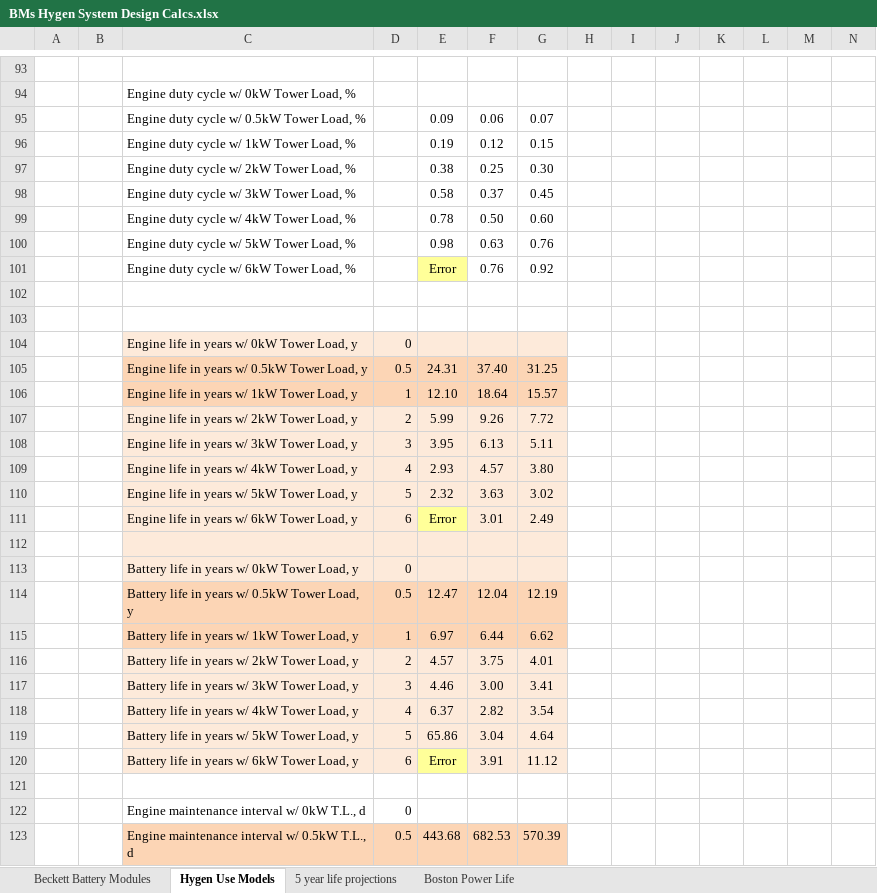
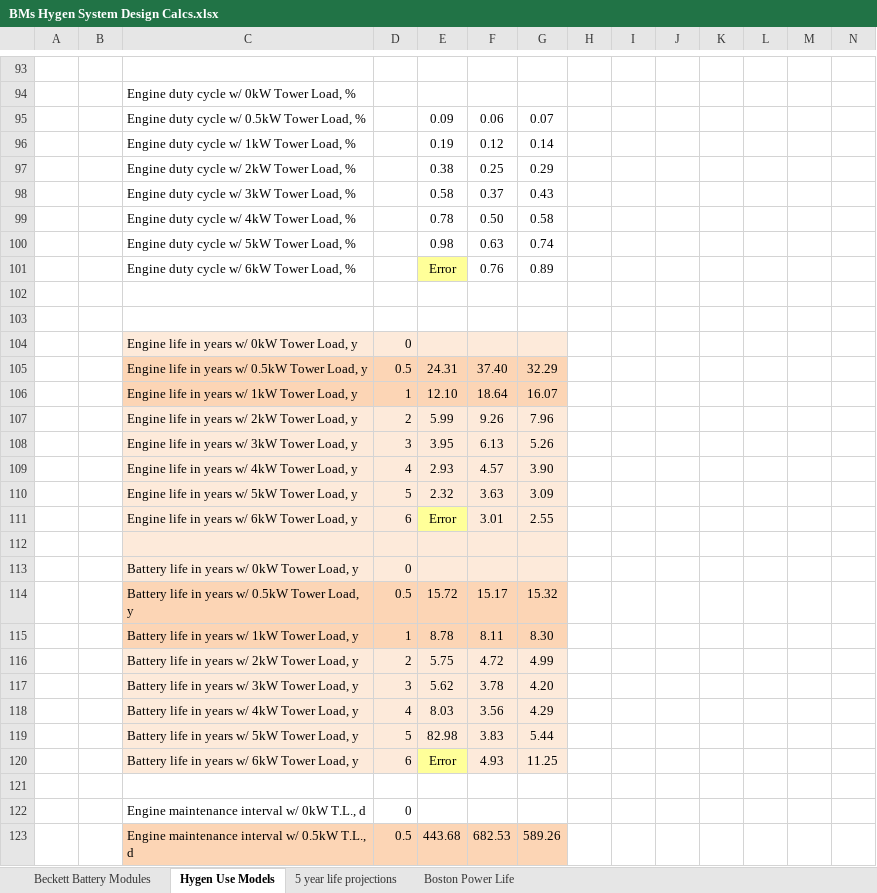
Before and after one commit to BillMarty/PPI_Cdocs, an Excel workbook: Control and Data Systems/BMs Hygen System Design Calcs.xlsx, sheet Hygen Use Models, drawn as a sheet; only a part is shown, gaps mark what is left out; values as stored, in another font and other column widths than the file's, no borders; charts and pictures not drawn; removed rows and columns are numbered as before the commit, all else as after; rows hold the shown columns only; the diff covers the shown part only; the diff names each change by its address in the sheet, - before the commit and + after, or states it on an @@ line.

```diff
--- a/Control and Data Systems/BMs Hygen System Design Calcs.xlsx (sheet Hygen Use Models)
+++ b/Control and Data Systems/BMs Hygen System Design Calcs.xlsx (sheet Hygen Use Models)
-G96: 0.15
+G96: 0.14
-G97: 0.30
+G97: 0.29
-G98: 0.45
+G98: 0.43
-G99: 0.60
+G99: 0.58
-G100: 0.76
+G100: 0.74
-G101: 0.92
+G101: 0.89
-G105: 31.25
+G105: 32.29
-G106: 15.57
+G106: 16.07
-G107: 7.72
+G107: 7.96
-G108: 5.11
+G108: 5.26
-G109: 3.80
+G109: 3.90
-G110: 3.02
+G110: 3.09
-G111: 2.49
+G111: 2.55
-row 114:  |  | Battery life in years w/ 0.5kW Tower Load, y | 0.5 | 12.47 | 12.04 | 12.19
-row 115:  |  | Battery life in years w/ 1kW Tower Load, y | 1 | 6.97 | 6.44 | 6.62
-row 116:  |  | Battery life in years w/ 2kW Tower Load, y | 2 | 4.57 | 3.75 | 4.01
-row 117:  |  | Battery life in years w/ 3kW Tower Load, y | 3 | 4.46 | 3.00 | 3.41
-row 118:  |  | Battery life in years w/ 4kW Tower Load, y | 4 | 6.37 | 2.82 | 3.54
-row 119:  |  | Battery life in years w/ 5kW Tower Load, y | 5 | 65.86 | 3.04 | 4.64
+row 114:  |  | Battery life in years w/ 0.5kW Tower Load, y | 0.5 | 15.72 | 15.17 | 15.32
+row 115:  |  | Battery life in years w/ 1kW Tower Load, y | 1 | 8.78 | 8.11 | 8.30
+row 116:  |  | Battery life in years w/ 2kW Tower Load, y | 2 | 5.75 | 4.72 | 4.99
+row 117:  |  | Battery life in years w/ 3kW Tower Load, y | 3 | 5.62 | 3.78 | 4.20
+row 118:  |  | Battery life in years w/ 4kW Tower Load, y | 4 | 8.03 | 3.56 | 4.29
+row 119:  |  | Battery life in years w/ 5kW Tower Load, y | 5 | 82.98 | 3.83 | 5.44
-F120: 3.91
+F120: 4.93
-G120: 11.12
+G120: 11.25
-G123: 570.39
+G123: 589.26
```
Also changed, not shown: 23 added rows, 23 removed rows and 39 edited cells elsewhere in this sheet, charts or pictures.
